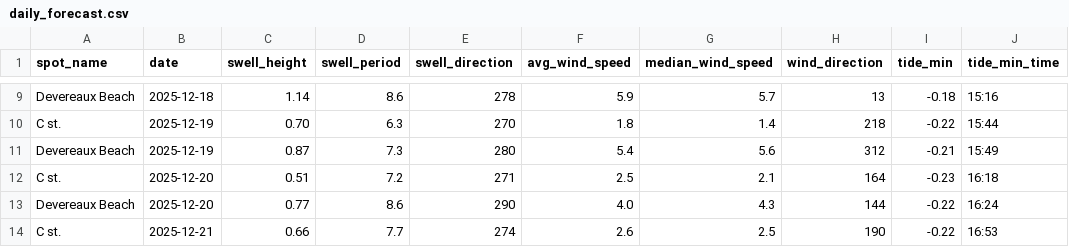
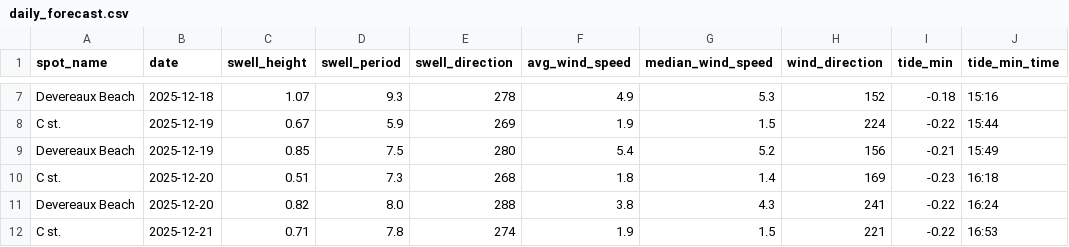
Before and after one commit to Surflie-Forecast/surflie_app, a CSV file: data/daily_forecast.csv, drawn as a sheet; only a part is shown, gaps mark what is left out; addresses are those after the commit; the diff covers the shown part only; the diff names each change by its address in the sheet, - before the commit and + after, or states it on an @@ line.

```diff
--- a/data/daily_forecast.csv
+++ b/data/daily_forecast.csv
-C7 (swell_height): 1.14
+C7 (swell_height): 1.07
-D7 (swell_period): 8.6
+D7 (swell_period): 9.3
-F7 (avg_wind_speed): 5.9
+F7 (avg_wind_speed): 4.9
-G7 (median_wind_speed): 5.7
+G7 (median_wind_speed): 5.3
-H7 (wind_direction): 13
+H7 (wind_direction): 152
-C8 (swell_height): 0.70
+C8 (swell_height): 0.67
-D8 (swell_period): 6.3
+D8 (swell_period): 5.9
-E8 (swell_direction): 270
+E8 (swell_direction): 269
-F8 (avg_wind_speed): 1.8
+F8 (avg_wind_speed): 1.9
-G8 (median_wind_speed): 1.4
+G8 (median_wind_speed): 1.5
-H8 (wind_direction): 218
+H8 (wind_direction): 224
-C9 (swell_height): 0.87
+C9 (swell_height): 0.85
-D9 (swell_period): 7.3
+D9 (swell_period): 7.5
-G9 (median_wind_speed): 5.6
+G9 (median_wind_speed): 5.2
-H9 (wind_direction): 312
+H9 (wind_direction): 156
-D10 (swell_period): 7.2
+D10 (swell_period): 7.3
-E10 (swell_direction): 271
+E10 (swell_direction): 268
-F10 (avg_wind_speed): 2.5
+F10 (avg_wind_speed): 1.8
-G10 (median_wind_speed): 2.1
+G10 (median_wind_speed): 1.4
-H10 (wind_direction): 164
+H10 (wind_direction): 169
-C11 (swell_height): 0.77
+C11 (swell_height): 0.82
-D11 (swell_period): 8.6
+D11 (swell_period): 8.0
-E11 (swell_direction): 290
+E11 (swell_direction): 288
-F11 (avg_wind_speed): 4.0
+F11 (avg_wind_speed): 3.8
-H11 (wind_direction): 144
+H11 (wind_direction): 241
-C12 (swell_height): 0.66
+C12 (swell_height): 0.71
-D12 (swell_period): 7.7
+D12 (swell_period): 7.8
-F12 (avg_wind_speed): 2.6
+F12 (avg_wind_speed): 1.9
-G12 (median_wind_speed): 2.5
+G12 (median_wind_speed): 1.5
-H12 (wind_direction): 190
+H12 (wind_direction): 221
```
Also changed, not shown: 2 added rows, 2 removed rows and 67 edited cells elsewhere in this file, data/swell_raw.csv, data/tide_peaks.csv, 28 other files.
